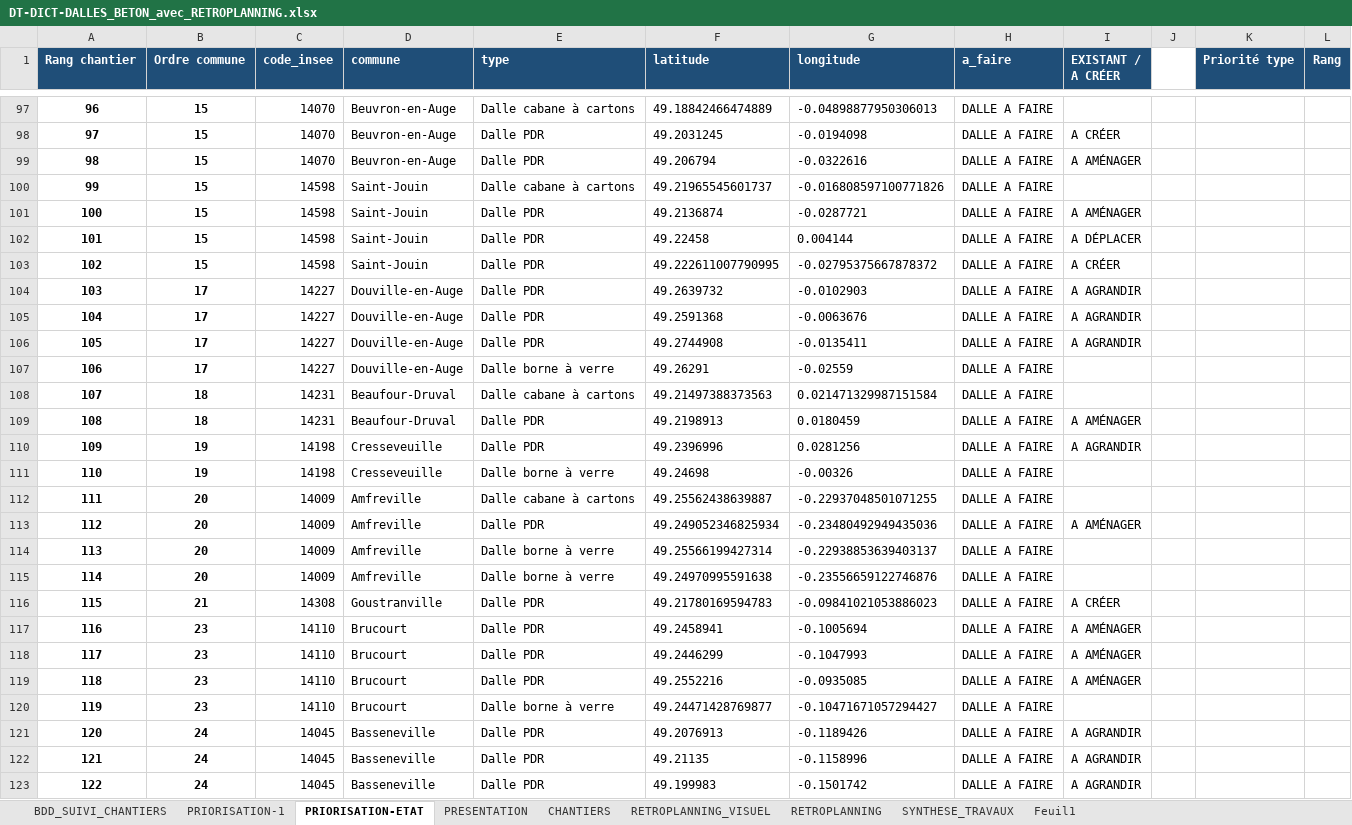
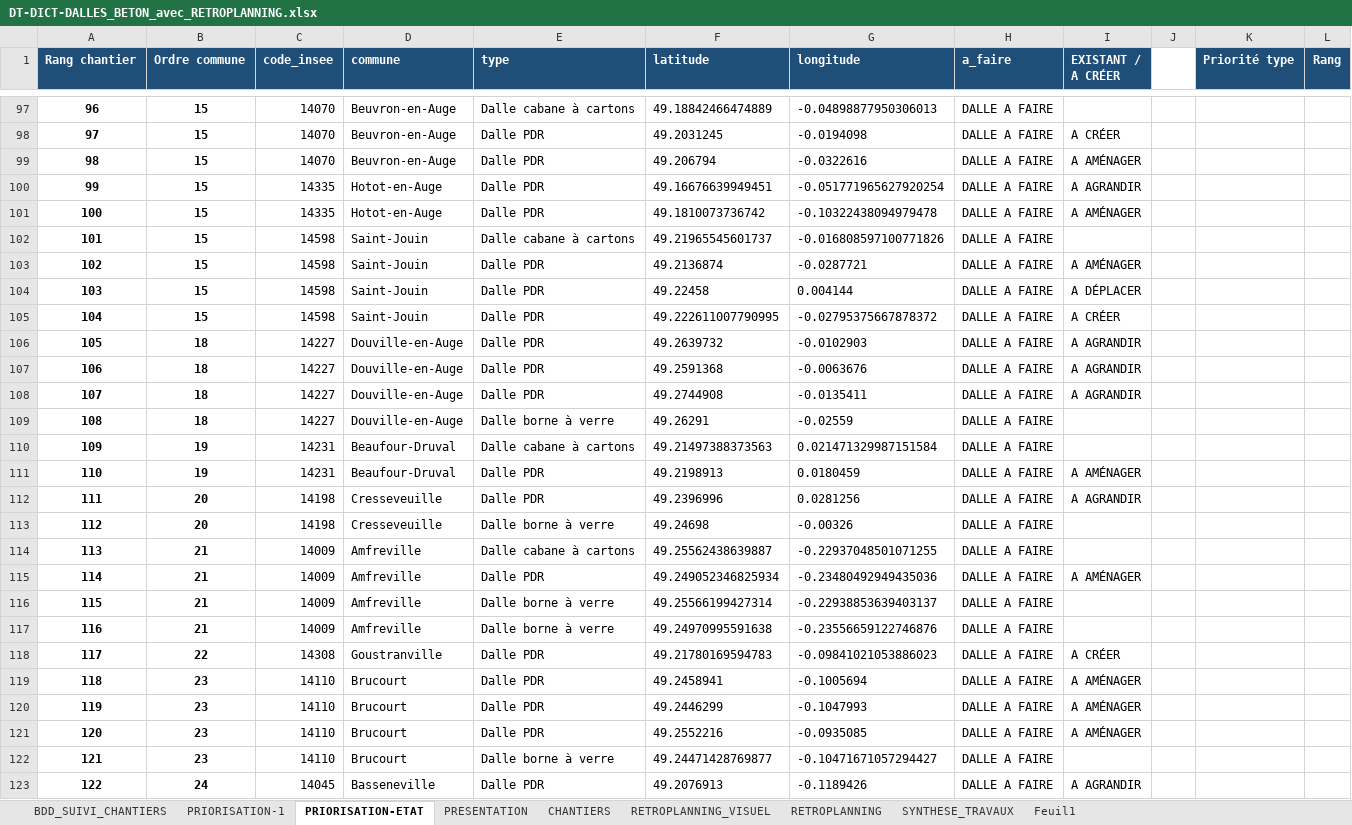
Before and after one commit to ncpa-dechets/suivi-chantiers, an Excel workbook: DT-DICT-DALLES_BETON_avec_RETROPLANNING.xlsx, sheet PRIORISATION-ETAT, drawn as a sheet; only a part is shown, gaps mark what is left out; the shorter side is filled out with more unchanged rows; values as stored, in another font and other column widths than the file's, no borders; addresses are those after the commit; the diff names each change by its address in the sheet, - before the commit and + after, or states it on an @@ line.

Commit message:
Update DT-DICT-DALLES_BETON_avec_RETROPLANNING.xlsx

```diff
--- a/DT-DICT-DALLES_BETON_avec_RETROPLANNING.xlsx (sheet PRIORISATION-ETAT)
+++ b/DT-DICT-DALLES_BETON_avec_RETROPLANNING.xlsx (sheet PRIORISATION-ETAT)
+row 100: 99 | 15 | 14335 | Hotot-en-Auge | Dalle PDR | 49.16676639949451 | -0.051771965627920254 | DALLE A FAIRE | A AGRANDIR
+row 101: 100 | 15 | 14335 | Hotot-en-Auge | Dalle PDR | 49.1810073736742 | -0.10322438094979478 | DALLE A FAIRE | A AMÉNAGER
@@ column A (Rang chantier) renumbered from row 102 down @@
-B106:B109 (Ordre commune): 17
+B106:B109 (Ordre commune): 18
-B110:B111 (Ordre commune): 18
+B110:B111 (Ordre commune): 19
-B112:B113 (Ordre commune): 19
+B112:B113 (Ordre commune): 20
-B114:B117 (Ordre commune): 20
+B114:B117 (Ordre commune): 21
-B118 (Ordre commune): 21
+B118 (Ordre commune): 22
```
Also changed, not shown: sheet PRESENTATION, sheet PRIORISATION-1, sheet BDD_SUIVI_CHANTIERS, sheet RETROPLANNING, formulas that keep their value, charts or pictures.
